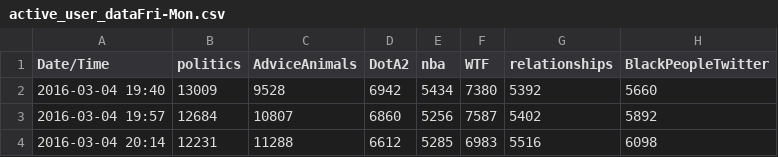
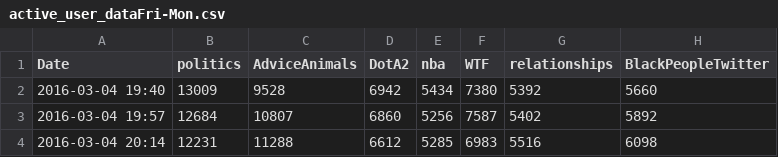
Before and after one commit to mythrilman/CS-3250_Project, a CSV file: active_user_dataFri-Mon.csv, drawn as a sheet; only a part is shown; the diff names each change by its address in the sheet, - before the commit and + after, or states it on an @@ line.

```diff
--- a/active_user_dataFri-Mon.csv
+++ b/active_user_dataFri-Mon.csv
-A1: Date/Time
+A1: Date
```
Also changed, not shown: active_user_data_Fri-Sun.csv, active_user_data_Total_Fixed.csv, 8 other files.
